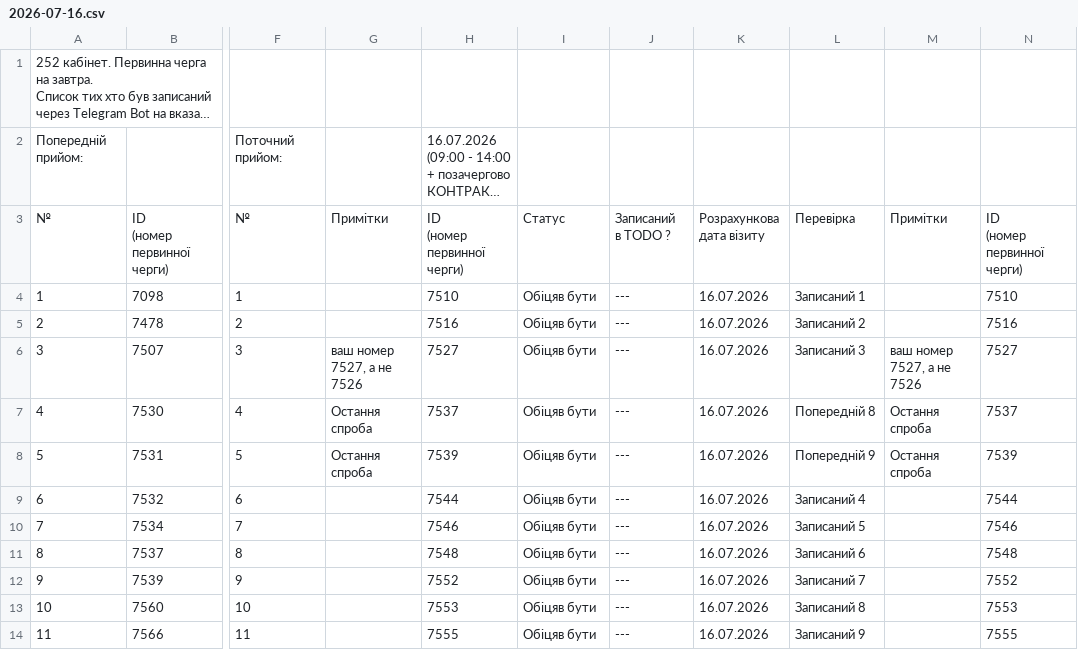
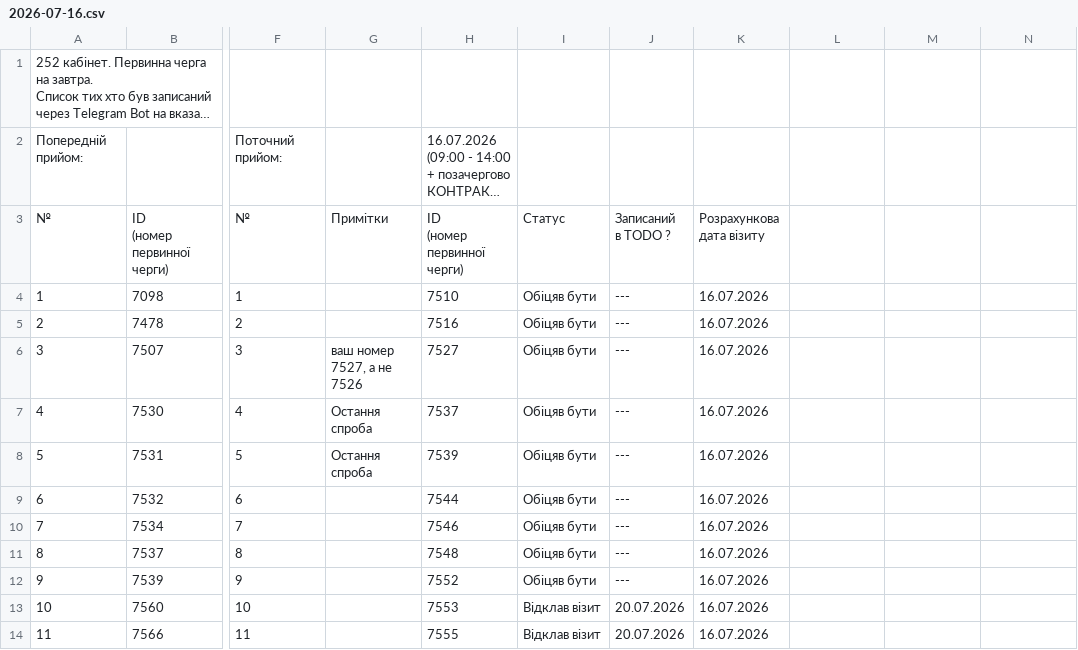
Before and after one commit to zbstof/vlk-zakrevskoho, a CSV file: daily_sheets_cache/2026-07-16.csv, drawn as a sheet; only a part is shown, gaps mark what is left out; long unchanged cells end in …; ↵ is a line break in a cell; the diff covers the shown part only; the diff names each change by its address in the sheet, - before the commit and + after, or states it on an @@ line.

```diff
--- a/daily_sheets_cache/2026-07-16.csv
+++ b/daily_sheets_cache/2026-07-16.csv
-L3: Перевірка
+L3: (empty)
-M3: Примітки
+M3: (empty)
-N3: ID ↵ (номер первинної черги)
+N3: (empty)
-L4: Записаний 1
+L4: (empty)
-N4: 7510
+N4: (empty)
-L5: Записаний 2
+L5: (empty)
-N5: 7516
+N5: (empty)
-L6: Записаний 3
+L6: (empty)
-M6: ваш номер 7527, а не 7526
+M6: (empty)
-N6: 7527
+N6: (empty)
-L7: Попередній 8
+L7: (empty)
-M7:M8: Остання спроба
+M7:M8: (empty)
-N7: 7537
+N7: (empty)
-L8: Попередній 9
+L8: (empty)
-N8: 7539
+N8: (empty)
-L9: Записаний 4
+L9: (empty)
-N9: 7544
+N9: (empty)
-L10: Записаний 5
+L10: (empty)
-N10: 7546
+N10: (empty)
-L11: Записаний 6
+L11: (empty)
-N11: 7548
+N11: (empty)
-L12: Записаний 7
+L12: (empty)
-N12: 7552
+N12: (empty)
-I13:I14: Обіцяв бути
+I13:I14: Відклав візит
-J13:J14: ---
+J13:J14: 20.07.2026
-L13: Записаний 8
+L13: (empty)
-N13: 7553
+N13: (empty)
-L14: Записаний 9
+L14: (empty)
-N14: 7555
+N14: (empty)
```
Also changed, not shown: 54 edited cells elsewhere in this file, daily_sheets_cache/2026-07-14.csv, daily_sheets_cache/_stats.csv, 2 other files.
